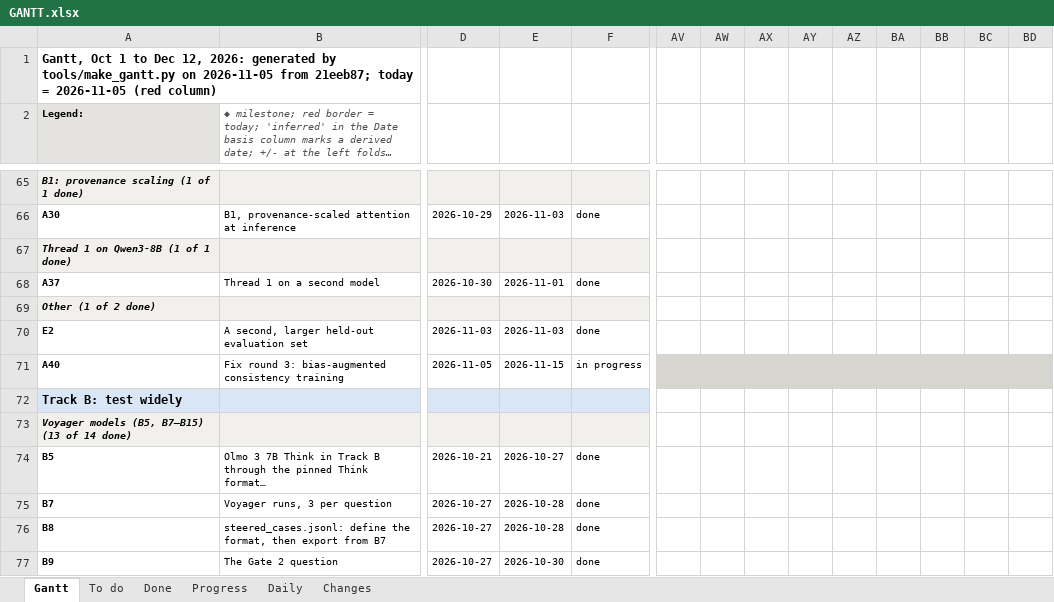
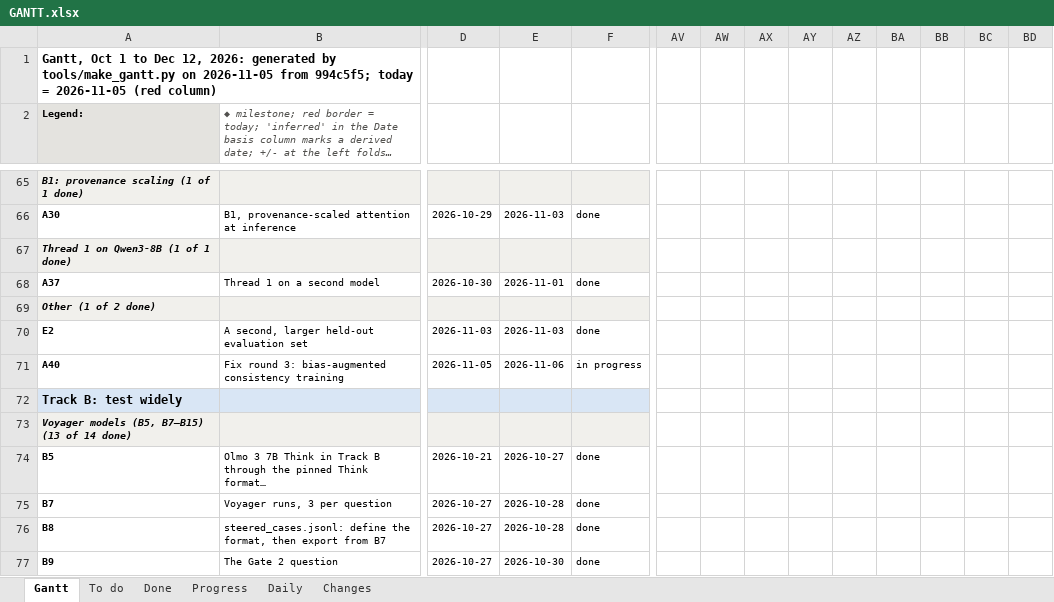
Before and after one commit to shrey-Bish/cse598-cot-faithfulness, an Excel workbook: docs/status/GANTT.xlsx, sheet Gantt, drawn as a sheet; only a part is shown, gaps mark what is left out; long unchanged cells end in …; values as stored, in another font and other column widths than the file's, no borders; the diff names each change by its address in the sheet, - before the commit and + after, or states it on an @@ line.

```diff
--- a/docs/status/GANTT.xlsx (sheet Gantt)
+++ b/docs/status/GANTT.xlsx (sheet Gantt)
-A1 (Legend:): …2026-11-05 from 21eeb87; today =…
+A1 (Legend:): …2026-11-05 from 994c5f5; today =…
-E71: 2026-11-15
+E71: 2026-11-06
-AV71:BD71 fill: #D6D5D0
+AV71:BD71 fill: none
```
Also changed, not shown: sheet To do, sheet Changes, sheet Daily, 9 other files.
